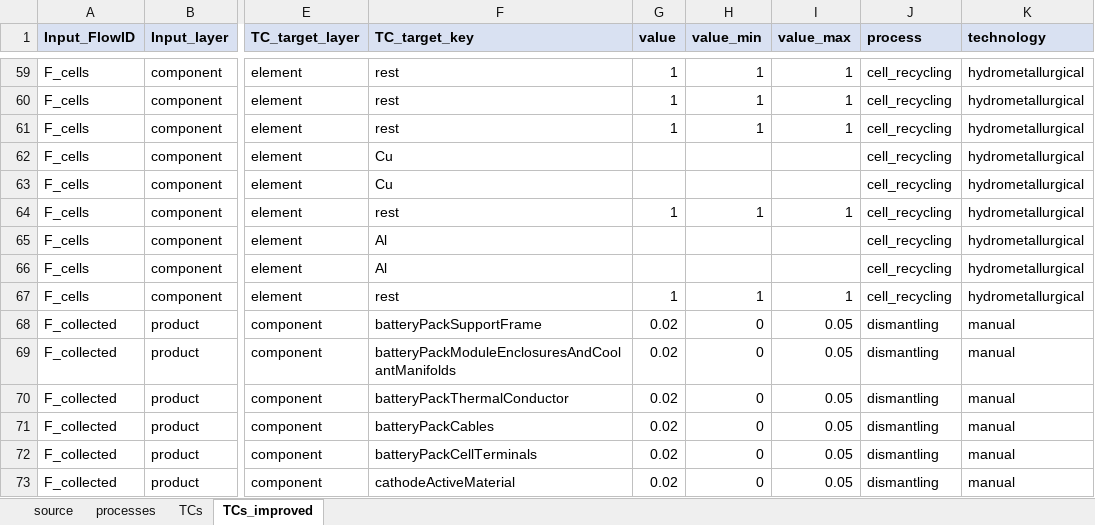
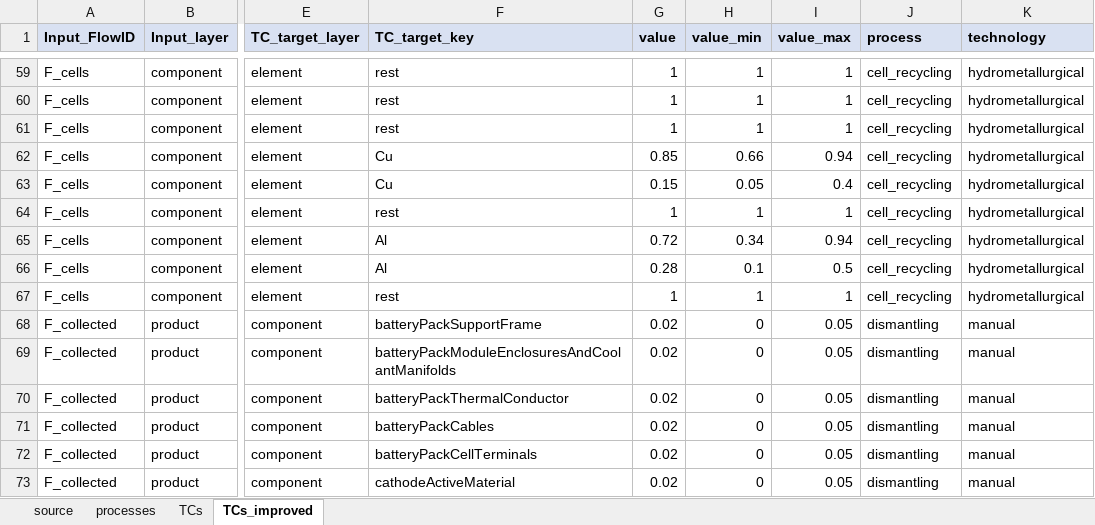
Before and after one commit to MattRoess/RAWCLICRecoveryModel, an Excel workbook: data_folder/battery/input_data/case.xlsx, sheet TCs_improved, drawn as a sheet; only a part is shown, gaps mark what is left out; values as stored, in another font and other column widths than the file's, no borders; the diff covers the shown part only; the diff names each change by its address in the sheet, - before the commit and + after, or states it on an @@ line.

```diff
--- a/data_folder/battery/input_data/case.xlsx (sheet TCs_improved)
+++ b/data_folder/battery/input_data/case.xlsx (sheet TCs_improved)
-G62 (value): (empty)
+G62 (value): 0.85
-H62 (value_min): (empty)
+H62 (value_min): 0.66
-I62 (value_max): (empty)
+I62 (value_max): 0.94
-G63 (value): (empty)
+G63 (value): 0.15
-H63 (value_min): (empty)
+H63 (value_min): 0.05
-I63 (value_max): (empty)
+I63 (value_max): 0.4
-G65 (value): (empty)
+G65 (value): 0.72
-H65 (value_min): (empty)
+H65 (value_min): 0.34
-I65 (value_max): (empty)
+I65 (value_max): 0.94
-G66 (value): (empty)
+G66 (value): 0.28
-H66 (value_min): (empty)
+H66 (value_min): 0.1
-I66 (value_max): (empty)
+I66 (value_max): 0.5
```
Also changed, not shown: 30 edited cells elsewhere in this sheet, 1 other file.
